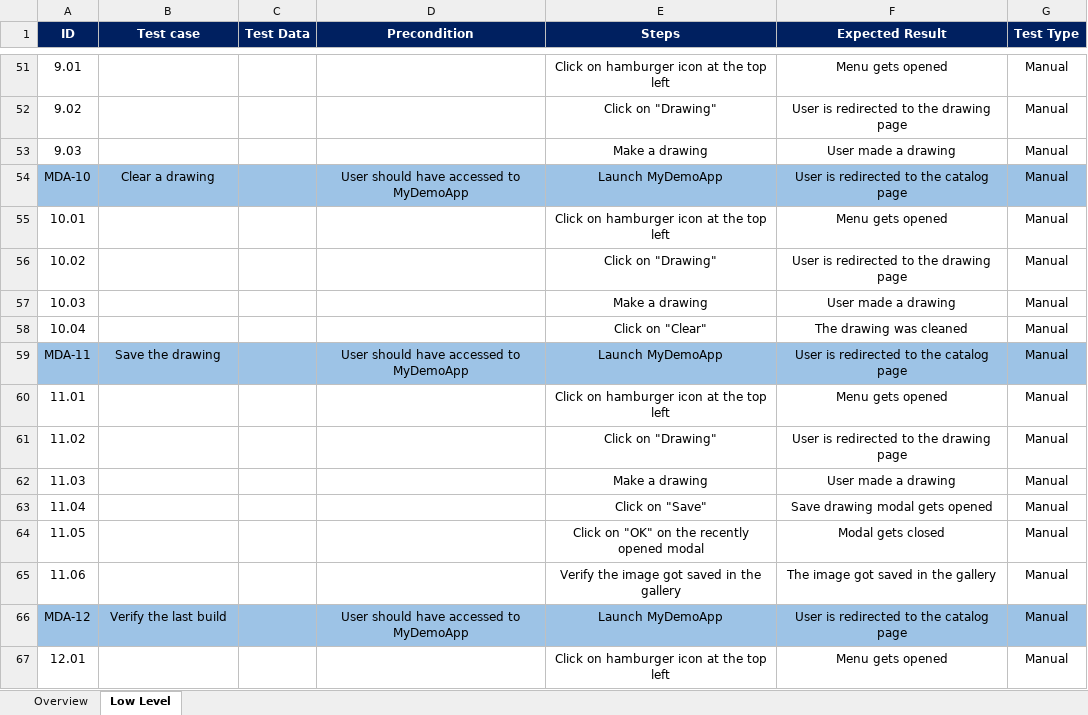
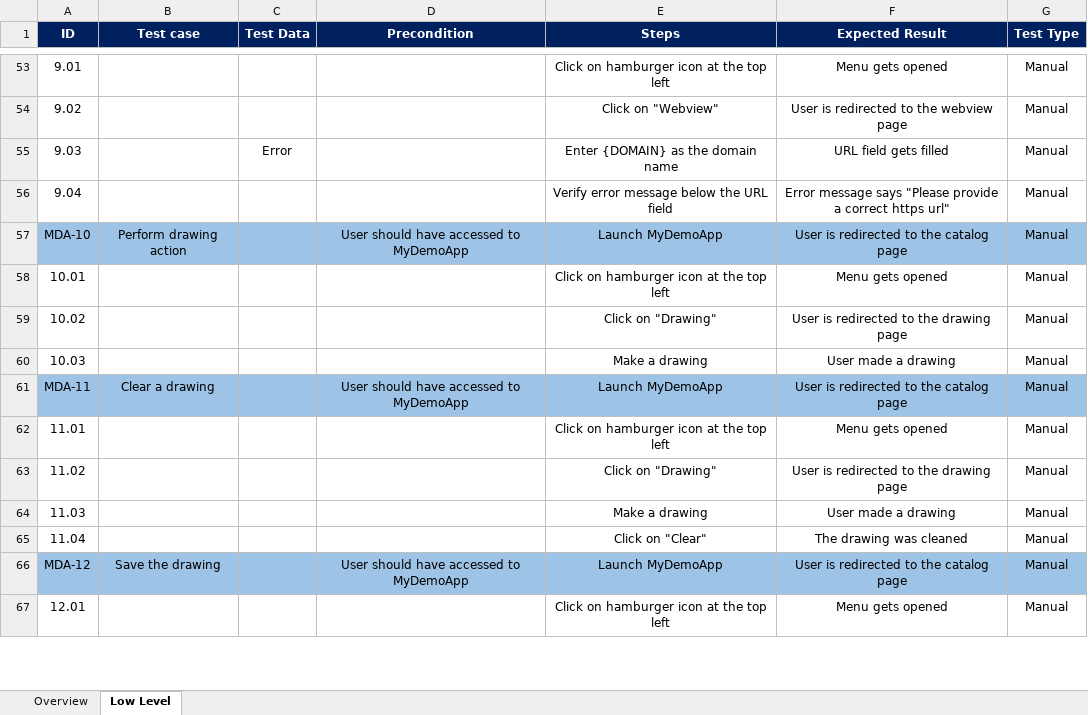
Before and after one commit to Krarid/mydemoapp-android-appium-java, an Excel workbook: MyDemoApp.xlsx, sheet Low Level, drawn as a sheet; only a part is shown, gaps mark what is left out; values as stored, in another font and other column widths than the file's, no borders; removed rows and columns are numbered as before the commit, all else as after; the diff covers the shown part only; the diff names each change by its address in the sheet, - before the commit and + after, or states it on an @@ line.

Commit message:
Edit the XLSX test cases in order to add fifth test case
Add to cart many times

```diff
--- a/MyDemoApp.xlsx (sheet Low Level)
+++ b/MyDemoApp.xlsx (sheet Low Level)
-E54 (Steps): Click on "Drawing"
+E54 (Steps): Click on "Webview"
-F54 (Expected Result): User is redirected to the drawing page
+F54 (Expected Result): User is redirected to the webview page
-C55 (Test Data): (empty)
+C55 (Test Data): Error
-E55 (Steps): Make a drawing
+E55 (Steps): Enter {DOMAIN} as the domain name
-F55 (Expected Result): User made a drawing
+F55 (Expected Result): URL field gets filled
+row 56: 9.04 |  |  |  | Verify error message below the URL field | Error message says "Please provide a correct https url" | Manual
-B57 (Test case): Clear a drawing
+B57 (Test case): Perform drawing action
-row 58: 10.04 |  |  |  | Click on "Clear" | The drawing was cleaned | Manual
-B61 (Test case): Save the drawing
+B61 (Test case): Clear a drawing
-E65 (Steps): Click on "Save"
+E65 (Steps): Click on "Clear"
-F65 (Expected Result): Save drawing modal gets opened
+F65 (Expected Result): The drawing was cleaned
-row 64: 11.05 |  |  |  | Click on "OK" on the recently opened modal | Modal gets closed | Manual
-row 65: 11.06 |  |  |  | Verify the image got saved in the gallery | The image got saved in the gallery | Manual
-B66 (Test case): Verify the last build
+B66 (Test case): Save the drawing
```
Also changed, not shown: 15 added rows, 6 removed rows, 80 edited cells and cell formats elsewhere in this sheet, sheet Overview.
